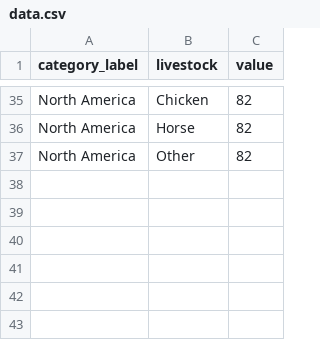
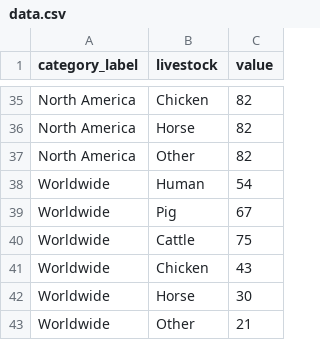
Before and after one commit to sa-rah/IM646_Project, a CSV file: public/data/data.csv, drawn as a sheet; only a part is shown, gaps mark what is left out.

Commit message:
ADD start preparing data for our visualisation.

```diff
--- a/public/data/data.csv
+++ b/public/data/data.csv
@@ -37 +37,7 @@ North America,Horse,82
 North America,Other,82
+Worldwide, Human, 54
+Worldwide, Pig, 67
+Worldwide, Cattle, 75
+Worldwide, Chicken, 43
+Worldwide, Horse, 30
+Worldwide, Other, 21
```
Also changed, not shown: 3 other files.
